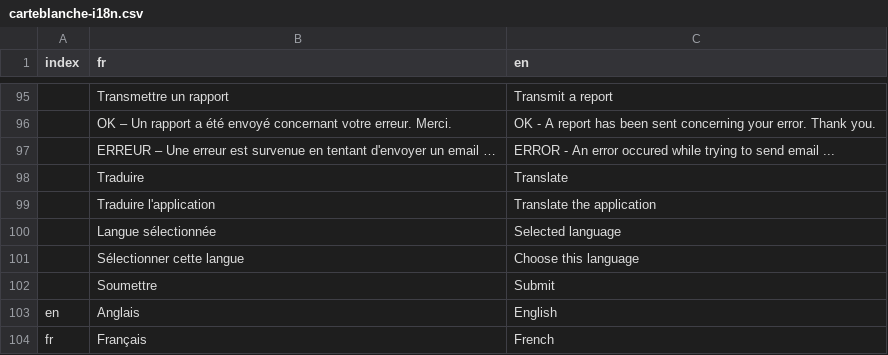
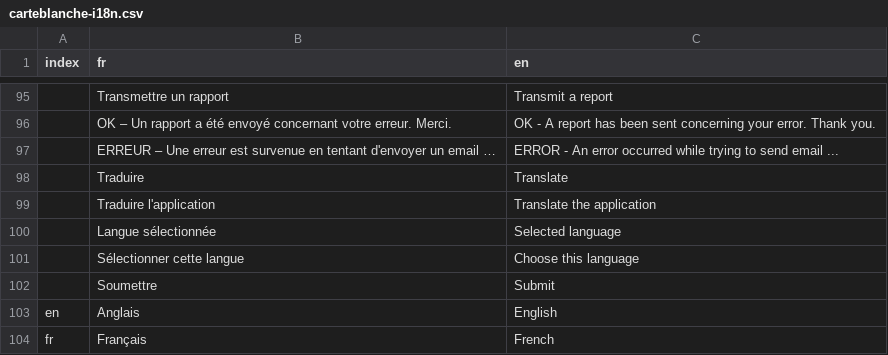
Before and after one commit to php-carteblanche/core, a CSV file: i18n/carteblanche-i18n.csv, drawn as a sheet; only a part is shown, gaps mark what is left out; the diff names each change by its address in the sheet, - before the commit and + after, or states it on an @@ line.

Commit message:
the famous 'occured' error

```diff
--- a/i18n/carteblanche-i18n.csv
+++ b/i18n/carteblanche-i18n.csv
-C97 (en): …An error occured while trying…
+C97 (en): …An error occurred while trying…
```
Also changed, not shown: 9 other files.
